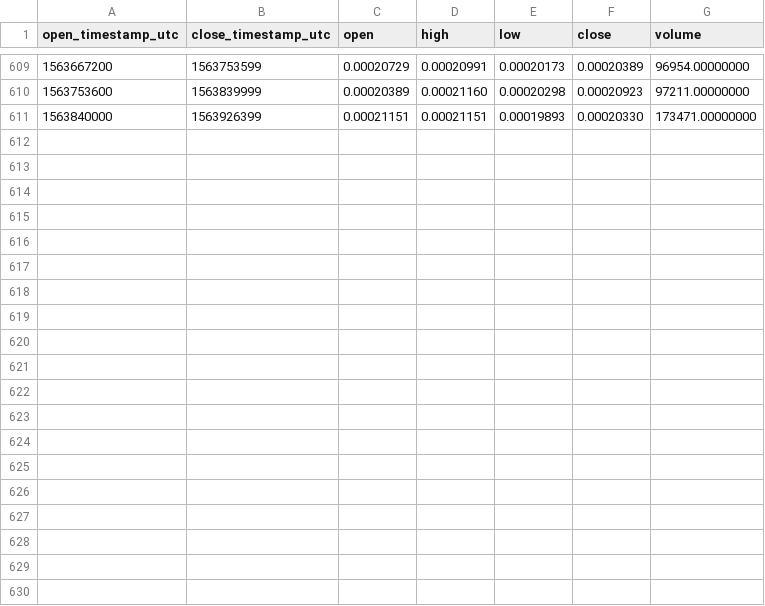
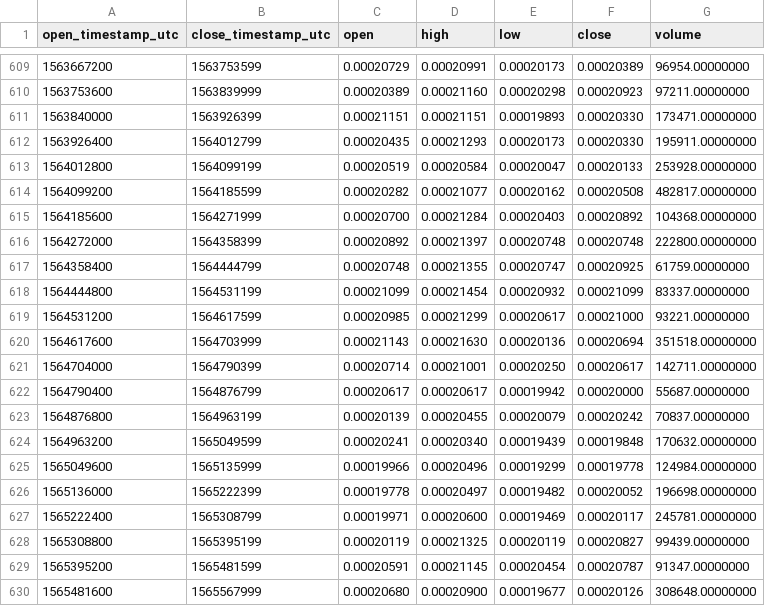
Before and after one commit to cryptobigbro/binance-BTSETH, a CSV file: binance-BTSETH-1d.csv, drawn as a sheet; only a part is shown, gaps mark what is left out; the diff names each change by its address in the sheet, - before the commit and + after, or states it on an @@ line.

Commit message:
Update OHLCV data.

```diff
--- a/binance-BTSETH-1d.csv
+++ b/binance-BTSETH-1d.csv
+row 612: 1563926400 | 1564012799 | 0.00020435 | 0.00021293 | 0.00020173 | 0.00020330 | 195911.00000000
+row 613: 1564012800 | 1564099199 | 0.00020519 | 0.00020584 | 0.00020047 | 0.00020133 | 253928.00000000
+row 614: 1564099200 | 1564185599 | 0.00020282 | 0.00021077 | 0.00020162 | 0.00020508 | 482817.00000000
+row 615: 1564185600 | 1564271999 | 0.00020700 | 0.00021284 | 0.00020403 | 0.00020892 | 104368.00000000
+row 616: 1564272000 | 1564358399 | 0.00020892 | 0.00021397 | 0.00020748 | 0.00020748 | 222800.00000000
+row 617: 1564358400 | 1564444799 | 0.00020748 | 0.00021355 | 0.00020747 | 0.00020925 | 61759.00000000
+row 618: 1564444800 | 1564531199 | 0.00021099 | 0.00021454 | 0.00020932 | 0.00021099 | 83337.00000000
+row 619: 1564531200 | 1564617599 | 0.00020985 | 0.00021299 | 0.00020617 | 0.00021000 | 93221.00000000
+row 620: 1564617600 | 1564703999 | 0.00021143 | 0.00021630 | 0.00020136 | 0.00020694 | 351518.00000000
+row 621: 1564704000 | 1564790399 | 0.00020714 | 0.00021001 | 0.00020250 | 0.00020617 | 142711.00000000
+row 622: 1564790400 | 1564876799 | 0.00020617 | 0.00020617 | 0.00019942 | 0.00020000 | 55687.00000000
+row 623: 1564876800 | 1564963199 | 0.00020139 | 0.00020455 | 0.00020079 | 0.00020242 | 70837.00000000
+row 624: 1564963200 | 1565049599 | 0.00020241 | 0.00020340 | 0.00019439 | 0.00019848 | 170632.00000000
+row 625: 1565049600 | 1565135999 | 0.00019966 | 0.00020496 | 0.00019299 | 0.00019778 | 124984.00000000
+row 626: 1565136000 | 1565222399 | 0.00019778 | 0.00020497 | 0.00019482 | 0.00020052 | 196698.00000000
+row 627: 1565222400 | 1565308799 | 0.00019971 | 0.00020600 | 0.00019469 | 0.00020117 | 245781.00000000
+row 628: 1565308800 | 1565395199 | 0.00020119 | 0.00021325 | 0.00020119 | 0.00020827 | 99439.00000000
+row 629: 1565395200 | 1565481599 | 0.00020591 | 0.00021145 | 0.00020454 | 0.00020787 | 91347.00000000
+row 630: 1565481600 | 1565567999 | 0.00020680 | 0.00020900 | 0.00019677 | 0.00020126 | 308648.00000000
```
Also changed, not shown: binance-BTSETH-1M.csv, binance-BTSETH-1w.csv, 1 other file.
